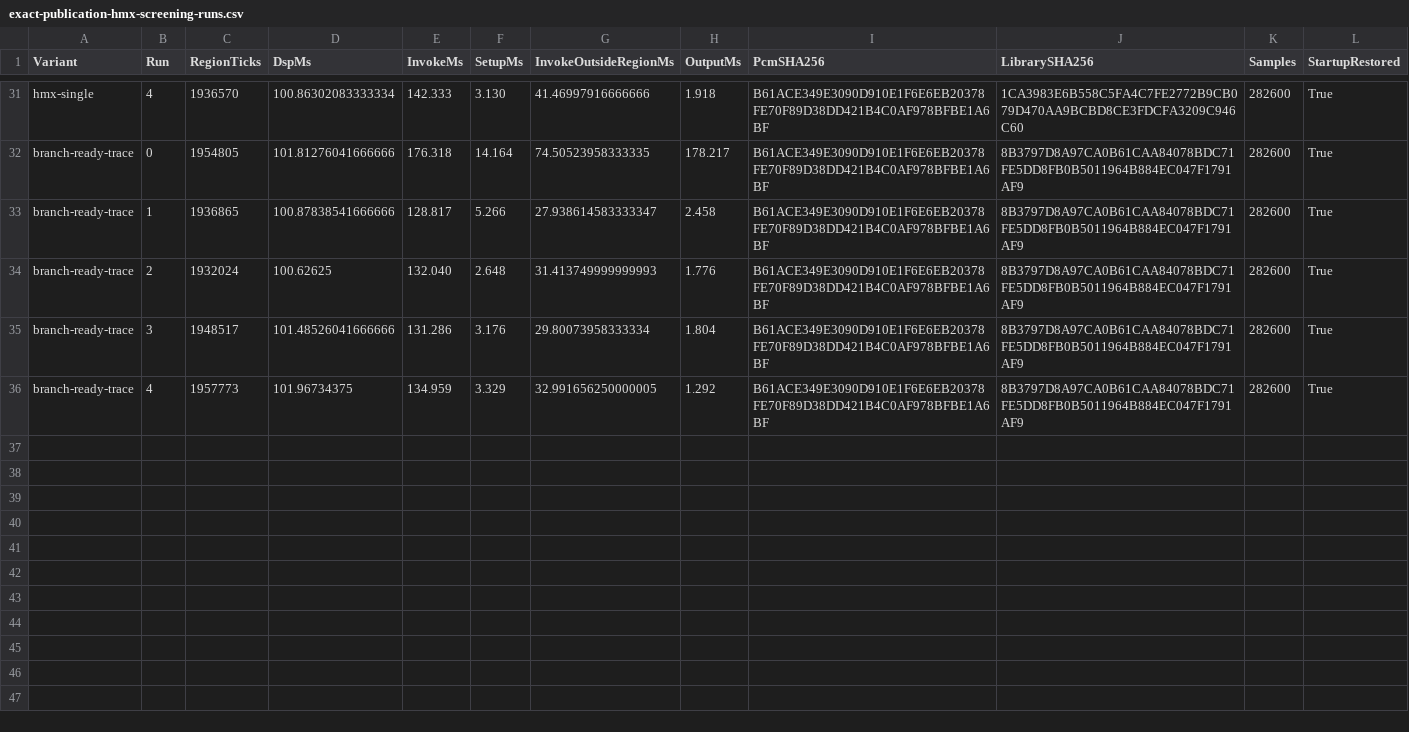
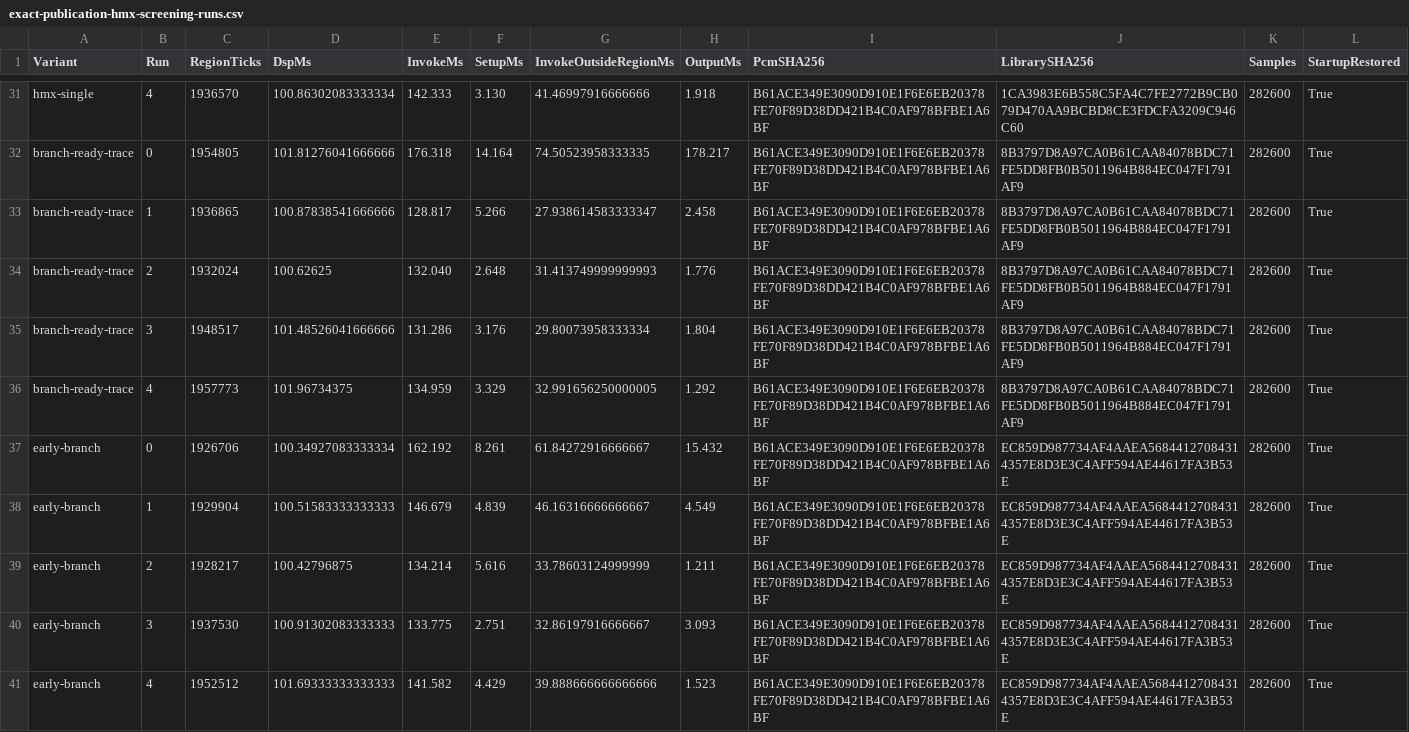
Before and after one commit to MansfieldPlumbing/Kokoro-Hexagon, a CSV file: tools/experiments/generator-throughput-20261119/exact-publication-hmx-screening-runs.csv, drawn as a sheet; only a part is shown, gaps mark what is left out; the diff names each change by its address in the sheet, - before the commit and + after, or states it on an @@ line.

```diff
--- a/tools/experiments/generator-throughput-20261119/exact-publication-hmx-screening-runs.csv
+++ b/tools/experiments/generator-throughput-20261119/exact-publication-hmx-screening-runs.csv
+row 37: early-branch | 0 | 1926706 | 100.34927083333334 | 162.192 | 8.261 | 61.84272916666667 | 15.432 | B61ACE349E3090D910E1F6E6EB20378FE70F89D38DD421B4C0AF978BFBE1A6BF | EC859D987734AF4AAEA56844127084314357E8D3E3C4AFF594AE44617FA3B53E | 282600 | True
+row 38: early-branch | 1 | 1929904 | 100.51583333333333 | 146.679 | 4.839 | 46.16316666666667 | 4.549 | B61ACE349E3090D910E1F6E6EB20378FE70F89D38DD421B4C0AF978BFBE1A6BF | EC859D987734AF4AAEA56844127084314357E8D3E3C4AFF594AE44617FA3B53E | 282600 | True
+row 39: early-branch | 2 | 1928217 | 100.42796875 | 134.214 | 5.616 | 33.78603124999999 | 1.211 | B61ACE349E3090D910E1F6E6EB20378FE70F89D38DD421B4C0AF978BFBE1A6BF | EC859D987734AF4AAEA56844127084314357E8D3E3C4AFF594AE44617FA3B53E | 282600 | True
+row 40: early-branch | 3 | 1937530 | 100.91302083333333 | 133.775 | 2.751 | 32.86197916666667 | 3.093 | B61ACE349E3090D910E1F6E6EB20378FE70F89D38DD421B4C0AF978BFBE1A6BF | EC859D987734AF4AAEA56844127084314357E8D3E3C4AFF594AE44617FA3B53E | 282600 | True
+row 41: early-branch | 4 | 1952512 | 101.69333333333333 | 141.582 | 4.429 | 39.888666666666666 | 1.523 | B61ACE349E3090D910E1F6E6EB20378FE70F89D38DD421B4C0AF978BFBE1A6BF | EC859D987734AF4AAEA56844127084314357E8D3E3C4AFF594AE44617FA3B53E | 282600 | True
```
Also changed, not shown: 4 other files.
